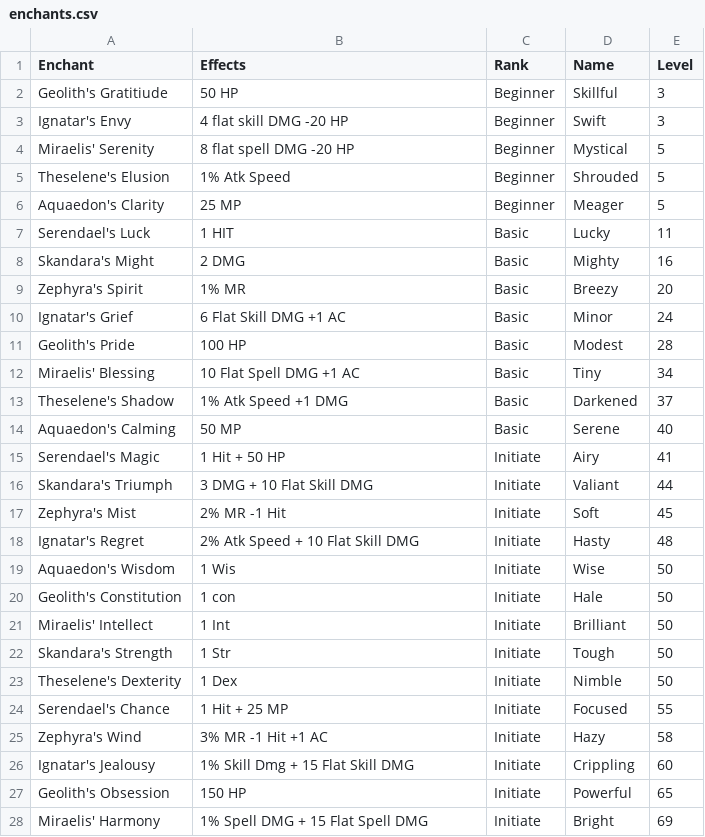
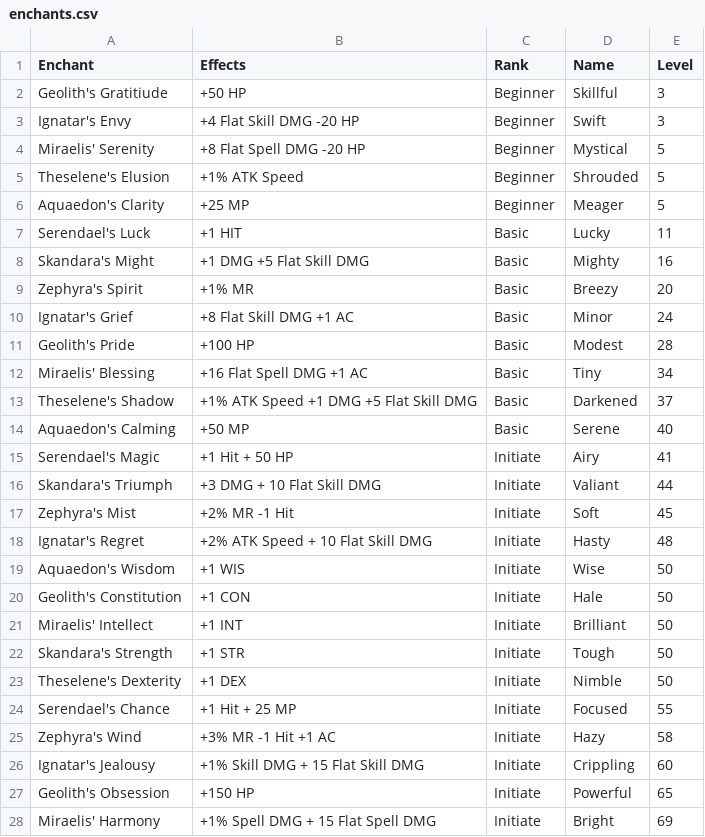
Before and after one commit to unora-project/unora-project.github.io, a CSV file: docs/professions/csv/enchanting/enchants.csv, drawn as a sheet; only a part is shown; the diff covers the shown part only.

Commit message:
Update more enchants, fix inconsistent capitals and initial plus sign

```diff
--- a/docs/professions/csv/enchanting/enchants.csv
+++ b/docs/professions/csv/enchanting/enchants.csv
@@ -1,28 +1,28 @@
 Enchant,Effects,Rank,Name,Level
-Geolith's Gratitiude,50 HP,Beginner,Skillful,3
-Ignatar's Envy,4 flat skill DMG -20 HP,Beginner,Swift,3
-Miraelis' Serenity,8 flat spell DMG -20 HP,Beginner,Mystical,5
-Theselene's Elusion,1% Atk Speed,Beginner,Shrouded,5
-Aquaedon's Clarity,25 MP,Beginner,Meager,5
-Serendael's Luck,1 HIT,Basic,Lucky,11
-Skandara's Might,2 DMG,Basic,Mighty,16
-Zephyra's Spirit,1% MR,Basic,Breezy,20
-Ignatar's Grief,6 Flat Skill DMG +1 AC,Basic,Minor,24
-Geolith's Pride,100 HP,Basic,Modest,28
-Miraelis' Blessing,10 Flat Spell DMG +1 AC,Basic,Tiny,34
-Theselene's Shadow,1% Atk Speed +1 DMG,Basic,Darkened,37
-Aquaedon's Calming,50 MP,Basic,Serene,40
-Serendael's Magic,1 Hit + 50 HP,Initiate,Airy,41
-Skandara's Triumph,3 DMG + 10 Flat Skill DMG,Initiate,Valiant,44
-Zephyra's Mist,2% MR -1 Hit,Initiate,Soft,45
-Ignatar's Regret,2% Atk Speed + 10 Flat Skill DMG,Initiate,Hasty,48
-Aquaedon's Wisdom,1 Wis,Initiate,Wise,50
-Geolith's Constitution,1 con,Initiate,Hale,50
-Miraelis' Intellect,1 Int,Initiate,Brilliant,50
-Skandara's Strength,1 Str,Initiate,Tough,50
-Theselene's Dexterity,1 Dex,Initiate,Nimble,50
-Serendael's Chance,1 Hit + 25 MP,Initiate,Focused,55
-Zephyra's Wind,3% MR -1 Hit +1 AC,Initiate,Hazy,58
-Ignatar's Jealousy,1% Skill Dmg + 15 Flat Skill DMG,Initiate,Crippling,60
-Geolith's Obsession,150 HP,Initiate,Powerful,65
-Miraelis' Harmony,1% Spell DMG + 15 Flat Spell DMG,Initiate,Bright,69
+Geolith's Gratitiude,+50 HP,Beginner,Skillful,3
+Ignatar's Envy,+4 Flat Skill DMG -20 HP,Beginner,Swift,3
+Miraelis' Serenity,+8 Flat Spell DMG -20 HP,Beginner,Mystical,5
+Theselene's Elusion,+1% ATK Speed,Beginner,Shrouded,5
+Aquaedon's Clarity,+25 MP,Beginner,Meager,5
+Serendael's Luck,+1 HIT,Basic,Lucky,11
+Skandara's Might,+1 DMG +5 Flat Skill DMG,Basic,Mighty,16
+Zephyra's Spirit,+1% MR,Basic,Breezy,20
+Ignatar's Grief,+8 Flat Skill DMG +1 AC,Basic,Minor,24
+Geolith's Pride,+100 HP,Basic,Modest,28
+Miraelis' Blessing,+16 Flat Spell DMG +1 AC,Basic,Tiny,34
+Theselene's Shadow,+1% ATK Speed +1 DMG +5 Flat Skill DMG,Basic,Darkened,37
+Aquaedon's Calming,+50 MP,Basic,Serene,40
+Serendael's Magic,+1 Hit + 50 HP,Initiate,Airy,41
+Skandara's Triumph,+3 DMG + 10 Flat Skill DMG,Initiate,Valiant,44
+Zephyra's Mist,+2% MR -1 Hit,Initiate,Soft,45
+Ignatar's Regret,+2% ATK Speed + 10 Flat Skill DMG,Initiate,Hasty,48
+Aquaedon's Wisdom,+1 WIS,Initiate,Wise,50
+Geolith's Constitution,+1 CON,Initiate,Hale,50
+Miraelis' Intellect,+1 INT,Initiate,Brilliant,50
+Skandara's Strength,+1 STR,Initiate,Tough,50
+Theselene's Dexterity,+1 DEX,Initiate,Nimble,50
+Serendael's Chance,+1 Hit + 25 MP,Initiate,Focused,55
+Zephyra's Wind,+3% MR -1 Hit +1 AC,Initiate,Hazy,58
+Ignatar's Jealousy,+1% Skill DMG + 15 Flat Skill DMG,Initiate,Crippling,60
+Geolith's Obsession,+150 HP,Initiate,Powerful,65
+Miraelis' Harmony,+1% Spell DMG + 15 Flat Spell DMG,Initiate,Bright,69
```
Also changed, not shown: 24 edited cells elsewhere in this file.
